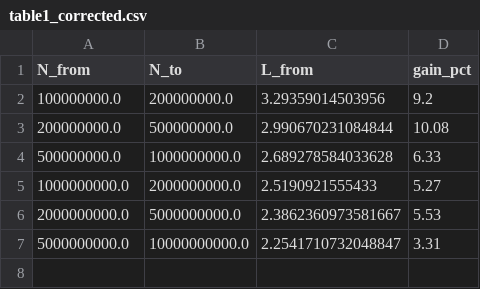
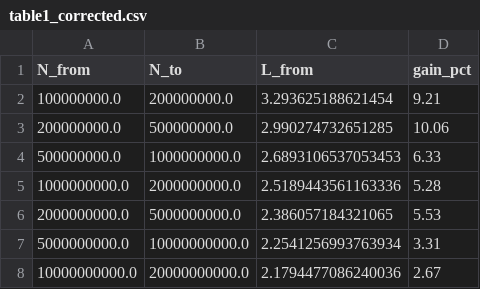
Before and after one commit to gthubinaction/llm-efficiency-frontier, a CSV file: results/table1_corrected.csv, drawn as a sheet.

Commit message:
v2.0.0: fix interpolation clamping in gain curve; exact manuscript log form; non-circular LOOCV comparison on empirical frontier; quantify MC-vs-deterministic gap; pin requirements; complete CITATION.cff

```diff
--- a/results/table1_corrected.csv
+++ b/results/table1_corrected.csv
@@ -1,7 +1,8 @@
 N_from,N_to,L_from,gain_pct
-100000000.0,200000000.0,3.29359014503956,9.2
-200000000.0,500000000.0,2.990670231084844,10.08
-500000000.0,1000000000.0,2.689278584033628,6.33
-1000000000.0,2000000000.0,2.5190921555433,5.27
-2000000000.0,5000000000.0,2.3862360973581667,5.53
-5000000000.0,10000000000.0,2.2541710732048847,3.31
+100000000.0,200000000.0,3.293625188621454,9.21
+200000000.0,500000000.0,2.990274732651285,10.06
+500000000.0,1000000000.0,2.6893106537053453,6.33
+1000000000.0,2000000000.0,2.5189443561163336,5.28
+2000000000.0,5000000000.0,2.386057184321065,5.53
+5000000000.0,10000000000.0,2.2541256993763934,3.31
+10000000000.0,20000000000.0,2.1794477086240036,2.67
```
Also changed, not shown: 11 other files.
